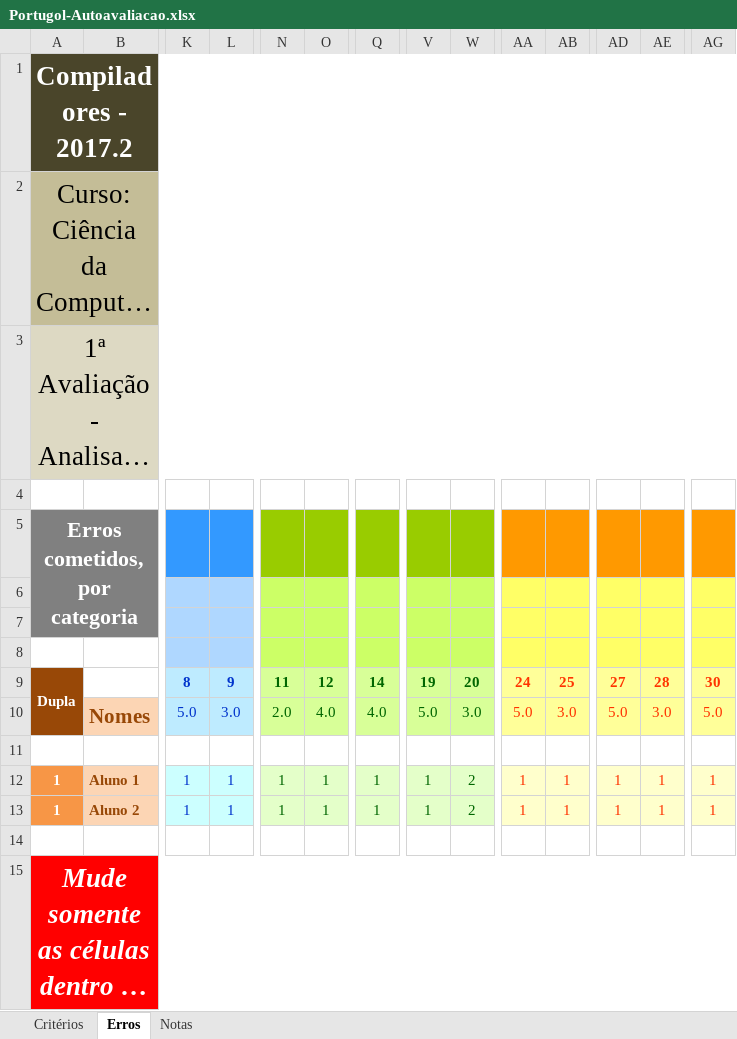
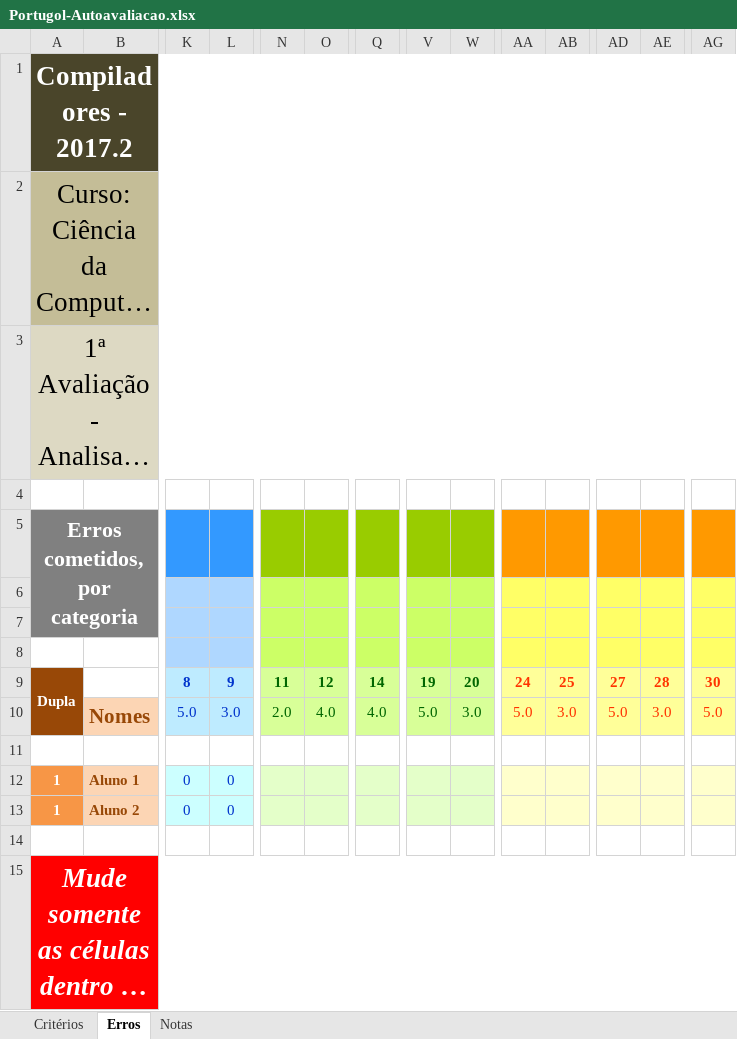
Before and after one commit to pharkrum/Compiler-Project-to-Portugol, an Excel workbook: Arquivos/Portugol-Autoavaliacao.xlsx, sheet Erros, drawn as a sheet; only a part is shown, gaps mark what is left out; long unchanged cells end in …; values as stored, in another font and other column widths than the file's, no borders; charts and pictures and conditional formats not drawn; removed rows and columns are numbered as before the commit, all else as after; rows hold the shown columns only; the diff names each change by its address in the sheet, - before the commit and + after, or states it on an @@ line.

```diff
--- a/Arquivos/Portugol-Autoavaliacao.xlsx (sheet Erros)
+++ b/Arquivos/Portugol-Autoavaliacao.xlsx (sheet Erros)
-row 12: 1 | Aluno 1 | 1 | 1 | 1 | 1 | 1 | 1 | 2 | 1 | 1 | 1 | 1 | 1
-row 13: 1 | Aluno 2 | 1 | 1 | 1 | 1 | 1 | 1 | 2 | 1 | 1 | 1 | 1 | 1
+row 12: 1 | Aluno 1 | 0 | 0
+row 13: 1 | Aluno 2 | 0 | 0
```
Also changed, not shown: sheet Notas, Automato/tab_transicoes.xlsx, 7 other files.
